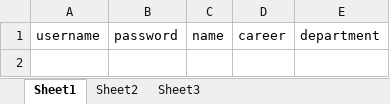
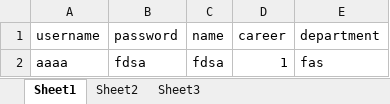
Before and after one commit to yuki-666/project_management, an Excel workbook: data/sample_file.xlsx, sheet Sheet1, drawn as a sheet; values as stored, in another font and other column widths than the file's, no borders; the diff names each change by its address in the sheet, - before the commit and + after, or states it on an @@ line.

Commit message:
Upload.

```diff
--- a/data/sample_file.xlsx (sheet Sheet1)
+++ b/data/sample_file.xlsx (sheet Sheet1)
+row 2: aaaa | fdsa | fdsa | 1 | fas
```
